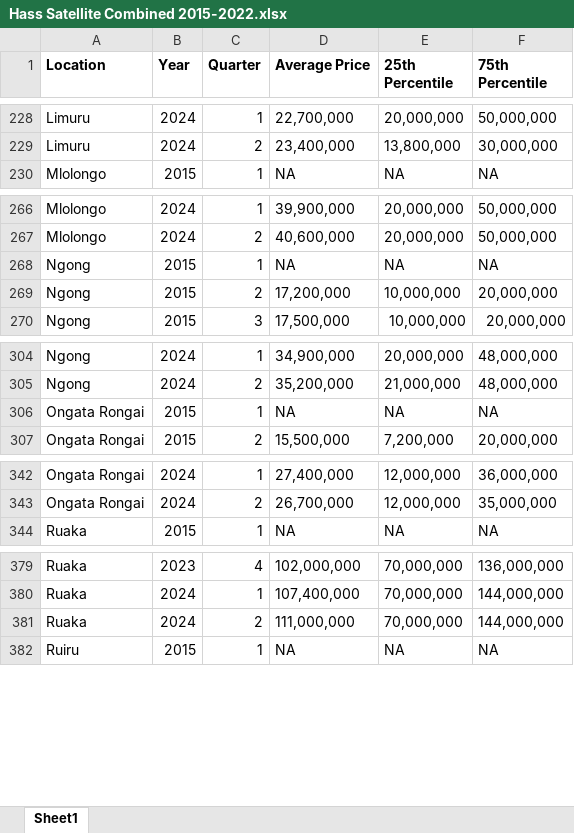
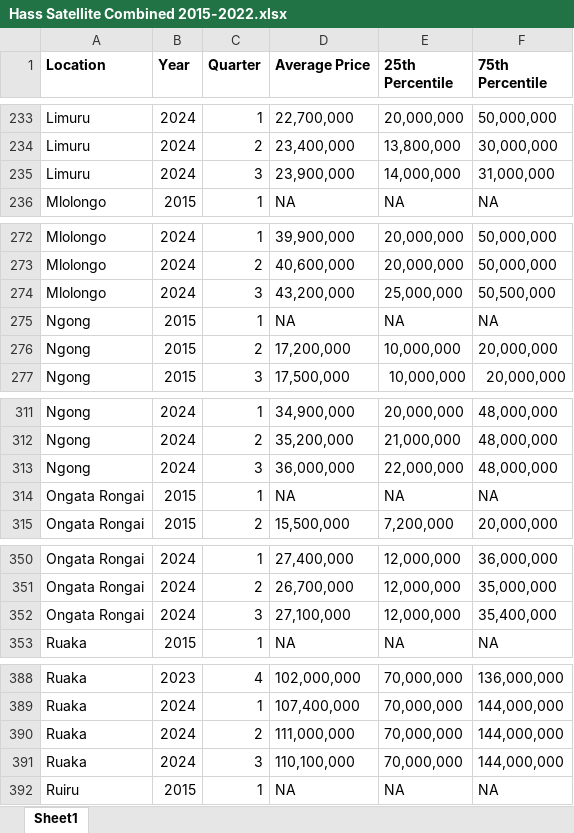
Before and after one commit to wokech/shiny_app_dev, an Excel workbook: hass_land_price_app/processed_tables/Hass Satellite Combined 2015-2022.xlsx, sheet Sheet1, drawn as a sheet; only a part is shown, gaps mark what is left out; values as stored, in another font and other column widths than the file's, no borders; the diff covers the shown part only; the diff names each change by its address in the sheet, - before the commit and + after, or states it on an @@ line.

```diff
--- a/hass_land_price_app/processed_tables/Hass Satellite Combined 2015-2022.xlsx (sheet Sheet1)
+++ b/hass_land_price_app/processed_tables/Hass Satellite Combined 2015-2022.xlsx (sheet Sheet1)
+row 235: Limuru | 2024 | 3 | 23,900,000 | 14,000,000 | 31,000,000
+row 274: Mlolongo | 2024 | 3 | 43,200,000 | 25,000,000 | 50,500,000
+row 313: Ngong | 2024 | 3 | 36,000,000 | 22,000,000 | 48,000,000
+row 352: Ongata Rongai | 2024 | 3 | 27,100,000 | 12,000,000 | 35,400,000
+row 391: Ruaka | 2024 | 3 | 110,100,000 | 70,000,000 | 144,000,000
```
Also changed, not shown: 9 added rows elsewhere in this sheet, hass_land_price_app/processed_tables/Hass Suburbs Combined 2015-2022.xlsx.
